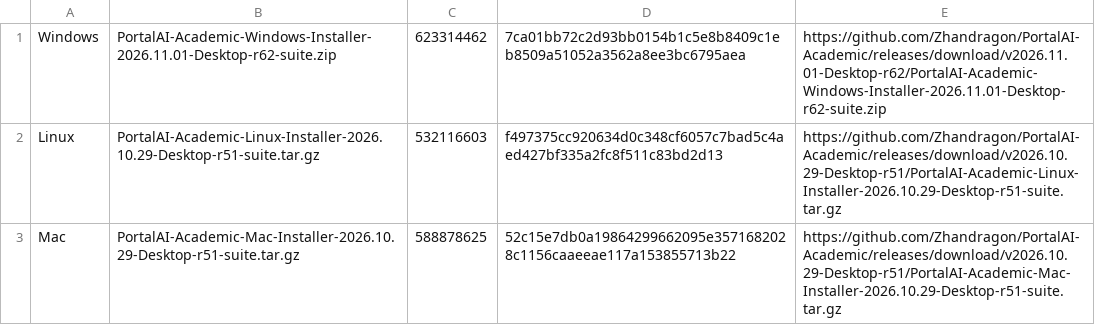
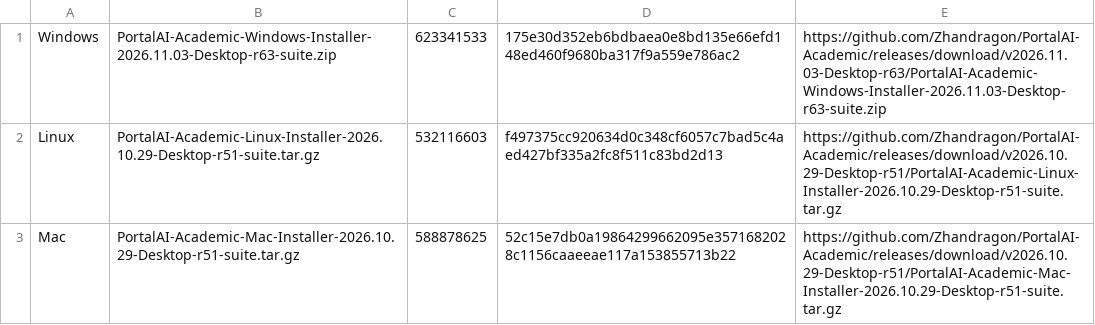
Before and after one commit to Zhandragon/PortalAI-Academic, a TSV file: InstallerSources/Universal/assets.tsv, drawn as a sheet.

Commit message:
Add optional per-account privacy and account-free startup (Windows r63)

```diff
--- a/InstallerSources/Universal/assets.tsv
+++ b/InstallerSources/Universal/assets.tsv
@@ -1,2 +1,2 @@
-Windows	PortalAI-Academic-Windows-Installer-2026.11.01-Desktop-r62-suite.zip	623314462	7ca01bb72c2d93bb0154b1c5e8b8409c1eb8509a51052a3562a8ee3bc6795aea	https://github.com/Zhandragon/PortalAI-Academic/releases/download/v2026.11.01-Desktop-r62/PortalAI-Academic-Windows-Installer-2026.11.01-Desktop-r62-suite.zip
+Windows	PortalAI-Academic-Windows-Installer-2026.11.03-Desktop-r63-suite.zip	623341533	175e30d352eb6bdbaea0e8bd135e66efd148ed460f9680ba317f9a559e786ac2	https://github.com/Zhandragon/PortalAI-Academic/releases/download/v2026.11.03-Desktop-r63/PortalAI-Academic-Windows-Installer-2026.11.03-Desktop-r63-suite.zip
 Linux	PortalAI-Academic-Linux-Installer-2026.10.29-Desktop-r51-suite.tar.gz	532116603	f497375cc920634d0c348cf6057c7bad5c4aed427bf335a2fc8f511c83bd2d13	https://github.com/Zhandragon/PortalAI-Academic/releases/download/v2026.10.29-Desktop-r51/PortalAI-Academic-Linux-Installer-2026.10.29-Desktop-r51-suite.tar.gz
```
Also changed, not shown: 46 other files.
